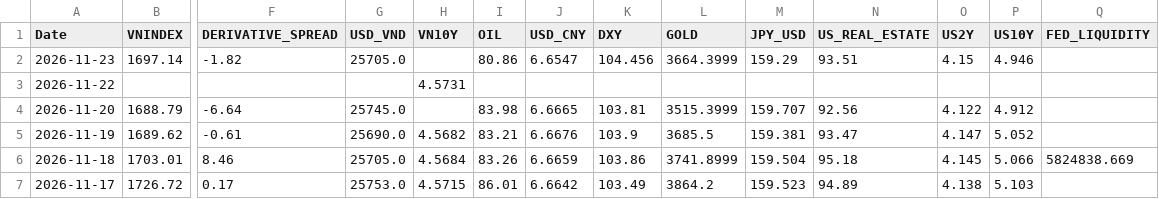
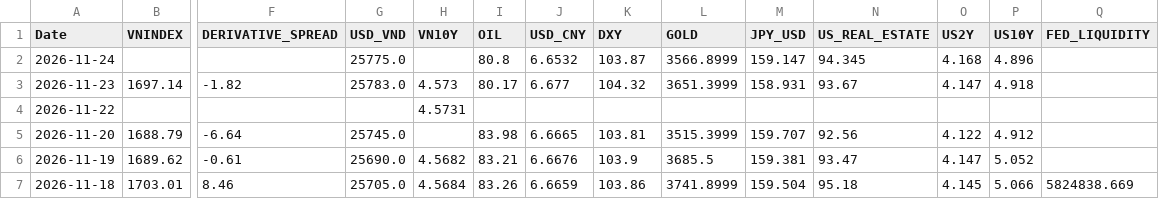
Before and after one commit to baoduonght/vnindexcycle, a CSV file: data/markets_database10years.csv, drawn as a sheet; only a part is shown, gaps mark what is left out; the shorter side is filled out with more unchanged rows; addresses are those after the commit; rows hold the shown columns only; the diff names each change by its address in the sheet, - before the commit and + after, or states it on an @@ line.

```diff
--- a/data/markets_database10years.csv
+++ b/data/markets_database10years.csv
+row 2: 2026-11-24 |  |  | 25775.0 |  | 80.8 | 6.6532 | 103.87 | 3566.8999 | 159.147 | 94.345 | 4.168 | 4.896
-G3 (USD_VND): 25705.0
+G3 (USD_VND): 25783.0
-H3 (VN10Y): (empty)
+H3 (VN10Y): 4.573
-I3 (OIL): 80.86
+I3 (OIL): 80.17
-J3 (USD_CNY): 6.6547
+J3 (USD_CNY): 6.677
-K3 (DXY): 104.456
+K3 (DXY): 104.32
-L3 (GOLD): 3664.3999
+L3 (GOLD): 3651.3999
-M3 (JPY_USD): 159.29
+M3 (JPY_USD): 158.931
-N3 (US_REAL_ESTATE): 93.51
+N3 (US_REAL_ESTATE): 93.67
-O3 (US2Y): 4.15
+O3 (US2Y): 4.147
-P3 (US10Y): 4.946
+P3 (US10Y): 4.918
```
Also changed, not shown: data/global_markets_database10years.csv, data/markets_database_now.csv, 1 other file.
